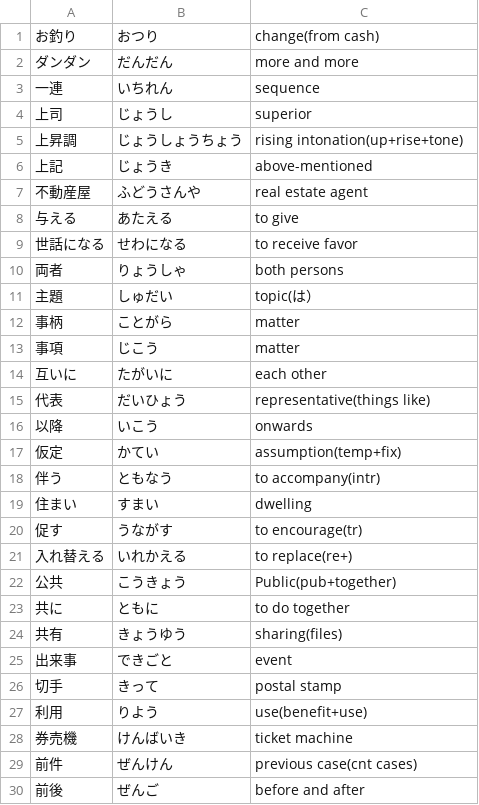
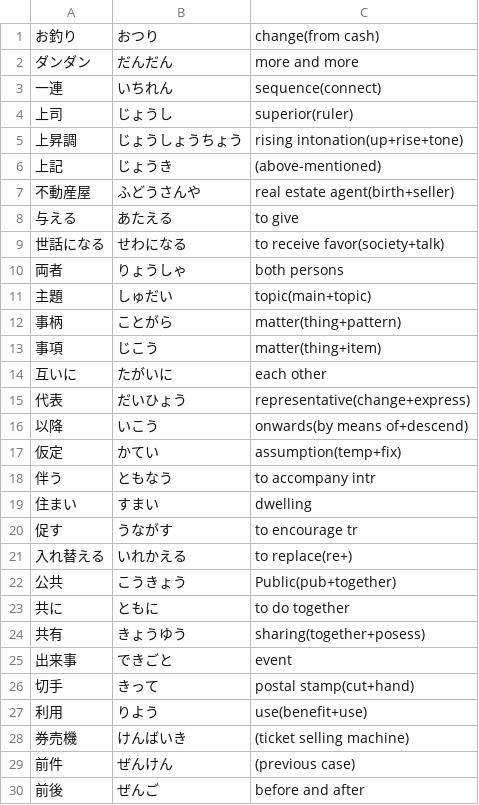
Before and after one commit to User65-87-11/kotoba_bot_random_kanji, a CSV file: data/decks/all.csv, drawn as a sheet; only a part is shown; the diff covers the shown part only.

```diff
--- a/data/decks/all.csv
+++ b/data/decks/all.csv
@@ -2,20 +2,20 @@
 ダンダン,だんだん,more and more
-一連,いちれん,sequence
-上司,じょうし,superior
+一連,いちれん,sequence(connect)
+上司,じょうし,superior(ruler)
 上昇調,じょうしょうちょう,rising intonation(up+rise+tone)
-上記,じょうき,above-mentioned
-不動産屋,ふどうさんや,real estate agent
+上記,じょうき,(above-mentioned)
+不動産屋,ふどうさんや,real estate agent(birth+seller)
 与える,あたえる,to give
-世話になる,せわになる,to receive favor
+世話になる,せわになる,to receive favor(society+talk)
 両者,りょうしゃ,both persons
-主題,しゅだい,topic(は）
-事柄,ことがら,matter
-事項,じこう,matter
+主題,しゅだい,topic(main+topic)
+事柄,ことがら,matter(thing+pattern)
+事項,じこう,matter(thing+item)
 互いに,たがいに,each other
-代表,だいひょう,representative(things like)
-以降,いこう,onwards
+代表,だいひょう,representative(change+express)
+以降,いこう,onwards(by means of+descend)
 仮定,かてい,assumption(temp+fix)
-伴う,ともなう,to accompany(intr)
+伴う,ともなう,to accompany intr
 住まい,すまい,dwelling
-促す,うながす,to encourage(tr)
+促す,うながす,to encourage tr
 入れ替える,いれかえる,to replace(re+)
@@ -23,8 +23,8 @@
 共に,ともに,to do together
-共有,きょうゆう,sharing(files)
+共有,きょうゆう,sharing(together+posess)
 出来事,できごと,event
-切手,きって,postal stamp
+切手,きって,postal stamp(cut+hand)
 利用,りよう,use(benefit+use)
-券売機,けんばいき,ticket machine
-前件,ぜんけん,previous case(cnt cases)
+券売機,けんばいき,(ticket selling machine)
+前件,ぜんけん,(previous case)
 前後,ぜんご,before and after
```
Also changed, not shown: 49 edited cells elsewhere in this file, data/decks/all copy.csv, data/decks/linguistic.csv, 5 other files.
